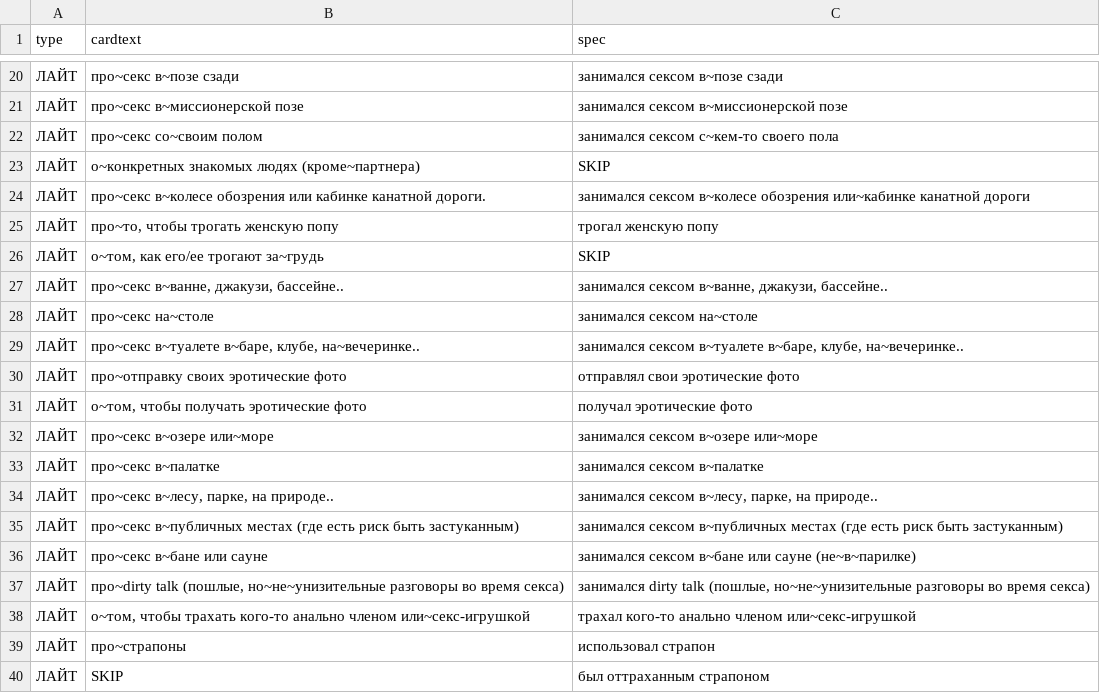
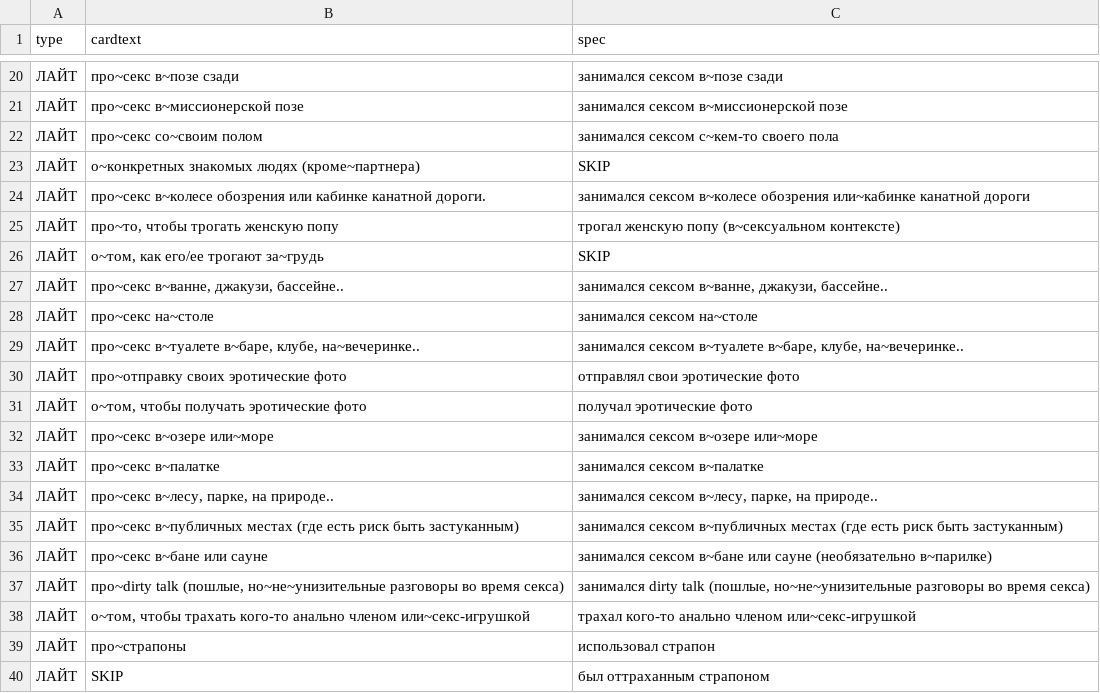
Before and after one commit to leotsarev/fevronia.leotsarev.ru, a CSV file: cards.csv, drawn as a sheet; only a part is shown, gaps mark what is left out.

```diff
--- a/cards.csv
+++ b/cards.csv
@@ -24,3 +24,3 @@ type,cardtext,spec
 ЛАЙТ,про~секс в~колесе обозрения или кабинке канатной дороги.,занимался сексом в~колесе обозрения или~кабинке канатной дороги
-ЛАЙТ,"про~то, чтобы трогать женскую попу",трогал женскую попу
+ЛАЙТ,"про~то, чтобы трогать женскую попу",трогал женскую попу (в~сексуальном контексте)
 ЛАЙТ,"о~том, как его/ее трогают за~грудь",SKIP
@@ -35,3 +35,3 @@ type,cardtext,spec
 ЛАЙТ,про~секс в~публичных местах (где есть риск быть застуканным),"занимался сексом в~публичных местах (где есть риск быть застуканным)"
-ЛАЙТ,про~секс в~бане или сауне,"занимался сексом в~бане или сауне (не~в~парилке)"
+ЛАЙТ,про~секс в~бане или сауне,"занимался сексом в~бане или сауне (необязательно в~парилке)"
 ЛАЙТ,"про~dirty talk (пошлые, но~не~унизительные разговоры во время секса)","занимался dirty talk (пошлые, но~не~унизительные разговоры во время секса)"
```
Also changed, not shown: 1 other file.
